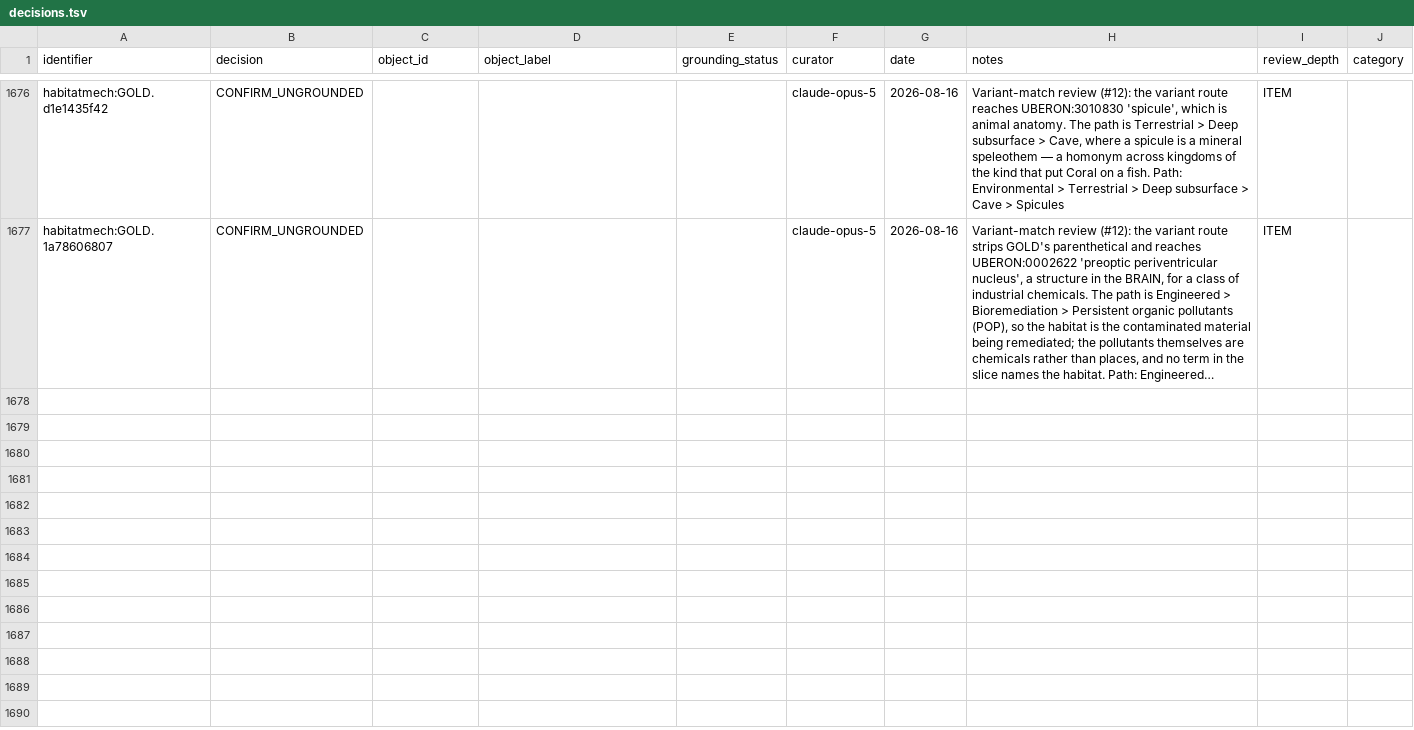
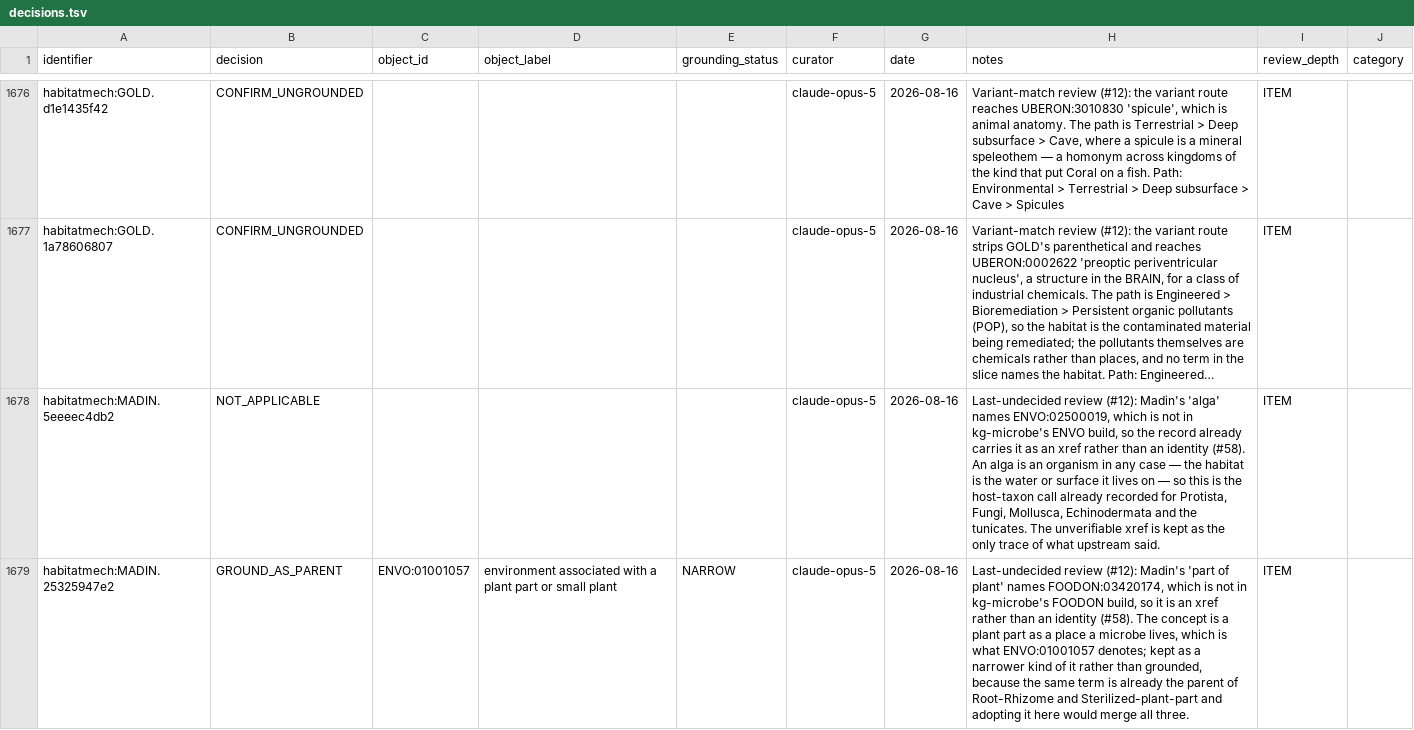
Before and after one commit to CultureBotAI/HabitatMech, a TSV file: curation/decisions.tsv, drawn as a sheet; only a part is shown, gaps mark what is left out; long unchanged cells end in …; the diff names each change by its address in the sheet, - before the commit and + after, or states it on an @@ line.

```diff
--- a/curation/decisions.tsv
+++ b/curation/decisions.tsv
+row 1678: habitatmech:MADIN.5eeeec4db2 | NOT_APPLICABLE |  |  |  | claude-opus-5 | 2026-08-16 | Last-undecided review (#12): Madin's 'alga' names ENVO:02500019, which is not in kg-microbe's ENVO build, so the record already carries it as an xref rather than an identity (#58). An alga is an organism in any case — the habitat is the water or surface it lives on — so this is the host-taxon call already recorded for Protista, Fungi, Mollusca, Echinodermata and the tunicates. The unverifiable xref is kept as the only trace of what upstream said. | ITEM
+row 1679: habitatmech:MADIN.25325947e2 | GROUND_AS_PARENT | ENVO:01001057 | environment associated with a plant part or small plant | NARROW | claude-opus-5 | 2026-08-16 | Last-undecided review (#12): Madin's 'part of plant' names FOODON:03420174, which is not in kg-microbe's FOODON build, so it is an xref rather than an identity (#58). The concept is a plant part as a place a microbe lives, which is what ENVO:01001057 denotes; kept as a narrower kind of it rather than grounded, because the same term is already the parent of Root-Rhizome and Sterilized-plant-part and adopting it here would merge all three. | ITEM
```
Also changed, not shown: 10 other files.
